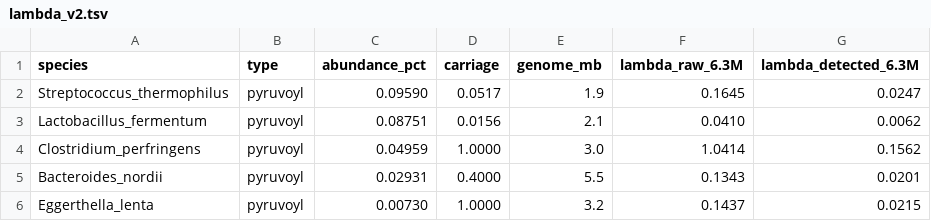
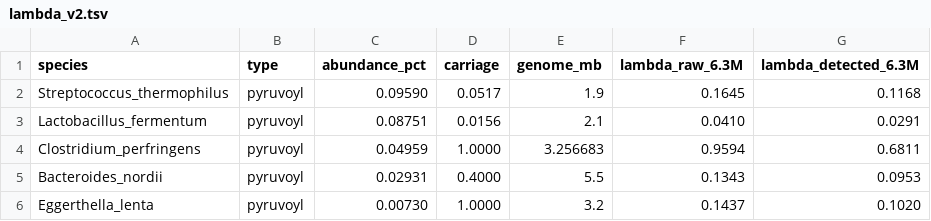
Before and after one commit to hewanli66/gene-dose-criterion, a TSV file: lambda_v2.tsv, drawn as a sheet.

Commit message:
Fix detection efficiency and genome size; add sub-family test (Table S5)
- lambda_v2.py: use the calibrated epsilon (0.71) in place of the retired
  1/6 reading-frame argument; C. perfringens genome 3,256,683 bp (CP000246);
  print epsilon and genome-size sensitivity grids.
- review_final.py: same genome constant, family lambda computed not hardcoded.
- m6_discriminant.py + TableS5_m6_ensemble.tsv + m6_report.txt: whether H
  carries information beyond c_eff, on 10,104 real sub-families.
- README: document the above.

```diff
--- a/lambda_v2.tsv
+++ b/lambda_v2.tsv
@@ -1,6 +1,6 @@
 species	type	abundance_pct	carriage	genome_mb	lambda_raw_6.3M	lambda_detected_6.3M
-Streptococcus_thermophilus	pyruvoyl	0.09590	0.0517	1.9	0.1645	0.0247
-Lactobacillus_fermentum	pyruvoyl	0.08751	0.0156	2.1	0.0410	0.0062
-Clostridium_perfringens	pyruvoyl	0.04959	1.0000	3.0	1.0414	0.1562
-Bacteroides_nordii	pyruvoyl	0.02931	0.4000	5.5	0.1343	0.0201
-Eggerthella_lenta	pyruvoyl	0.00730	1.0000	3.2	0.1437	0.0215
+Streptococcus_thermophilus	pyruvoyl	0.09590	0.0517	1.9	0.1645	0.1168
+Lactobacillus_fermentum	pyruvoyl	0.08751	0.0156	2.1	0.0410	0.0291
+Clostridium_perfringens	pyruvoyl	0.04959	1.0000	3.256683	0.9594	0.6811
+Bacteroides_nordii	pyruvoyl	0.02931	0.4000	5.5	0.1343	0.0953
+Eggerthella_lenta	pyruvoyl	0.00730	1.0000	3.2	0.1437	0.1020
```
Also changed, not shown: 10 other files.
